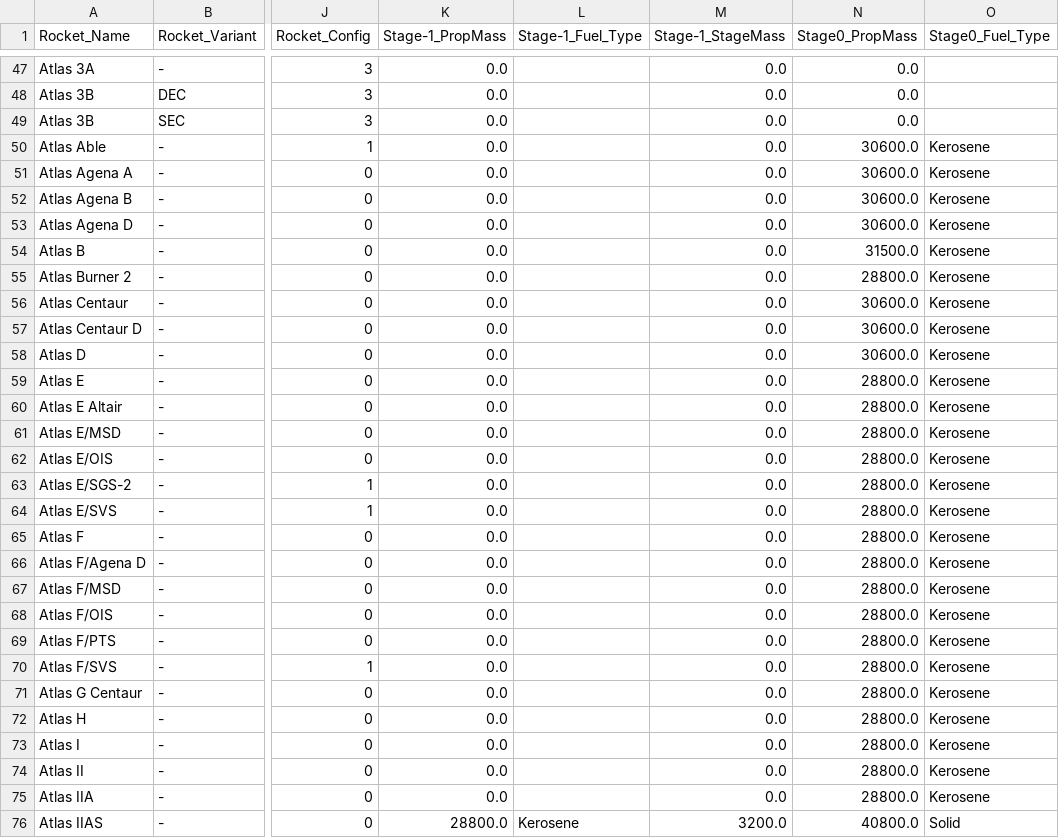
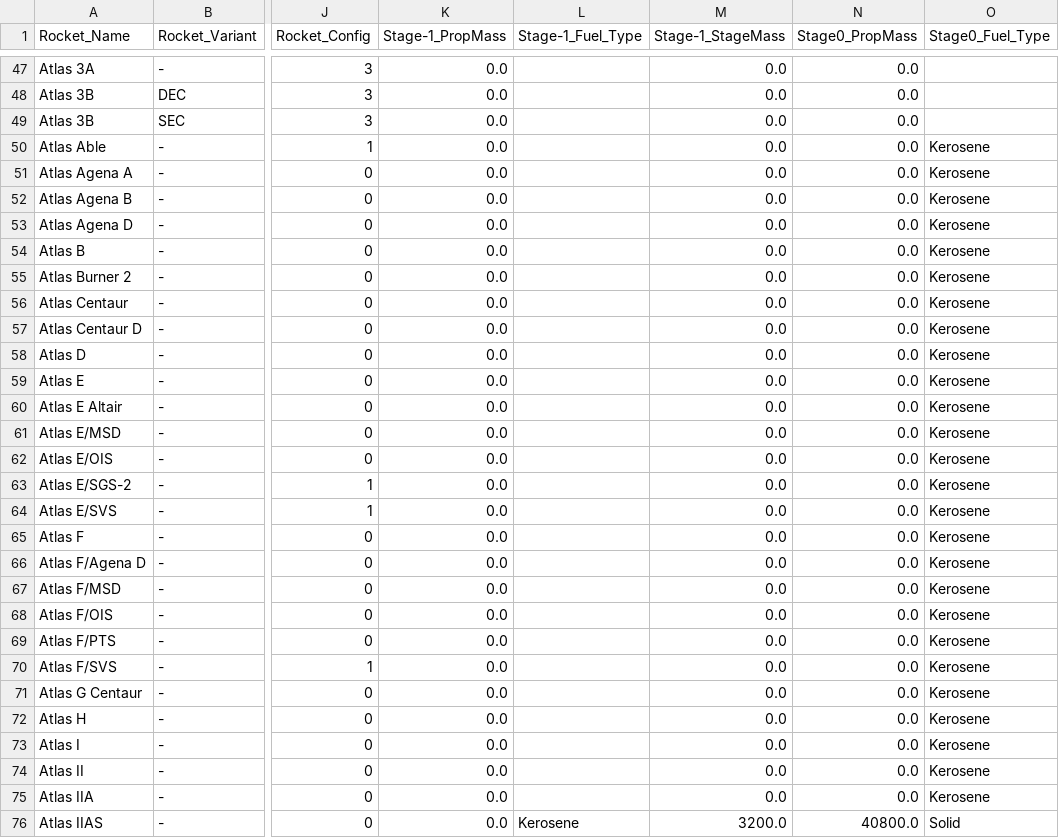
Before and after one commit to cbarker211/Emissions_API, a CSV file: databases/rocket_attributes.csv, drawn as a sheet; only a part is shown, gaps mark what is left out; the diff covers the shown part only; the diff names each change by its address in the sheet, - before the commit and + after, or states it on an @@ line.

Commit message:
Updating H-II (2S), Chang Zheng 2C, and Atlas Boosters.

```diff
--- a/databases/rocket_attributes.csv
+++ b/databases/rocket_attributes.csv
-N50:N53 (Stage0_PropMass): 30600.0
+N50:N53 (Stage0_PropMass): 0.0
-N54 (Stage0_PropMass): 31500.0
+N54 (Stage0_PropMass): 0.0
-N55 (Stage0_PropMass): 28800.0
+N55 (Stage0_PropMass): 0.0
-N56:N58 (Stage0_PropMass): 30600.0
+N56:N58 (Stage0_PropMass): 0.0
-N59:N75 (Stage0_PropMass): 28800.0
+N59:N75 (Stage0_PropMass): 0.0
-K76 (Stage-1_PropMass): 28800.0
+K76 (Stage-1_PropMass): 0.0
```
Also changed, not shown: 11 edited cells elsewhere in this file, gcat/engines.tsv, gcat/lvs.tsv, 5 other files.
